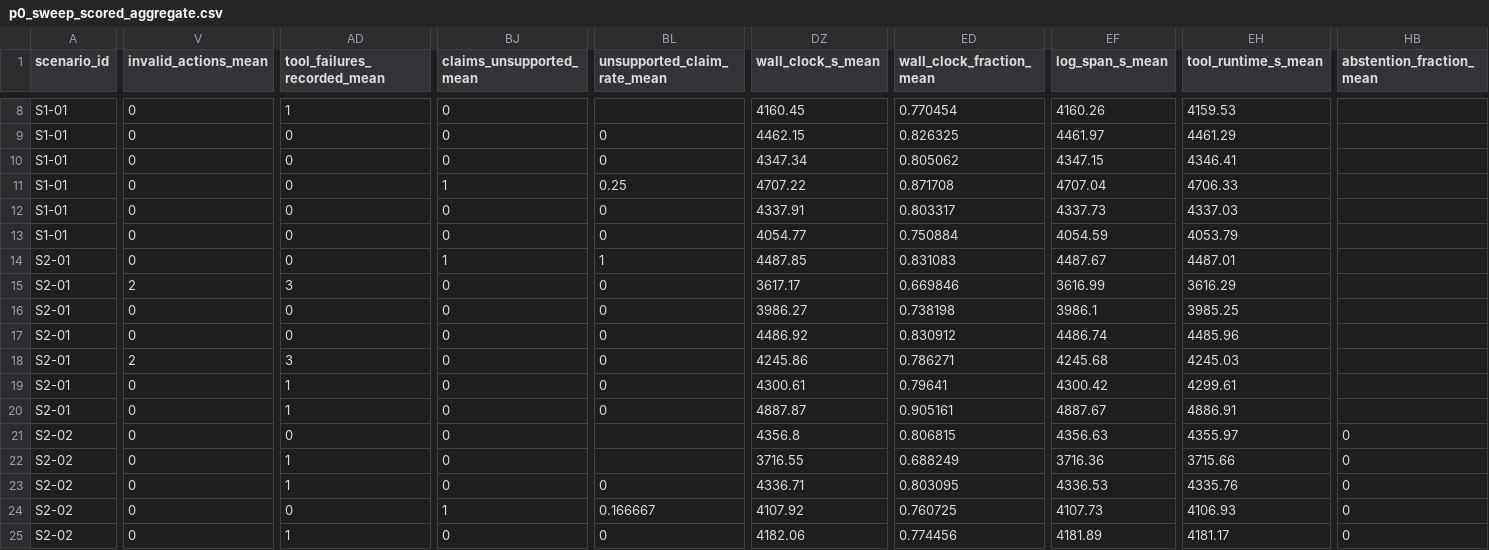
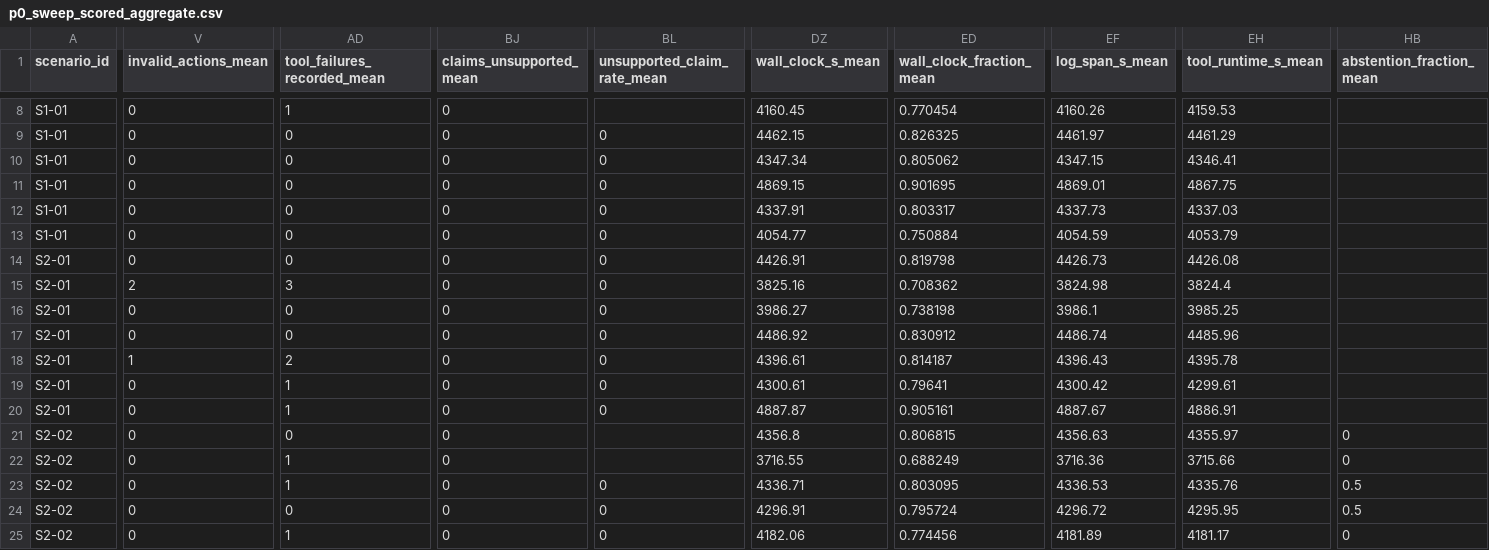
Before and after one commit to sdanquah101/agent-db, a CSV file: reports/p0_sweep_scored_aggregate.csv, drawn as a sheet; only a part is shown, gaps mark what is left out; the diff covers the shown part only; the diff names each change by its address in the sheet, - before the commit and + after, or states it on an @@ line.

```diff
--- a/reports/p0_sweep_scored_aggregate.csv
+++ b/reports/p0_sweep_scored_aggregate.csv
-BJ11 (claims_unsupported_mean): 1
+BJ11 (claims_unsupported_mean): 0
-BL11 (unsupported_claim_rate_mean): 0.25
+BL11 (unsupported_claim_rate_mean): 0
-DZ11 (wall_clock_s_mean): 4707.22
+DZ11 (wall_clock_s_mean): 4869.15
-ED11 (wall_clock_fraction_mean): 0.871708
+ED11 (wall_clock_fraction_mean): 0.901695
-EF11 (log_span_s_mean): 4707.04
+EF11 (log_span_s_mean): 4869.01
-EH11 (tool_runtime_s_mean): 4706.33
+EH11 (tool_runtime_s_mean): 4867.75
-BJ14 (claims_unsupported_mean): 1
+BJ14 (claims_unsupported_mean): 0
-BL14 (unsupported_claim_rate_mean): 1
+BL14 (unsupported_claim_rate_mean): 0
-DZ14 (wall_clock_s_mean): 4487.85
+DZ14 (wall_clock_s_mean): 4426.91
-ED14 (wall_clock_fraction_mean): 0.831083
+ED14 (wall_clock_fraction_mean): 0.819798
-EF14 (log_span_s_mean): 4487.67
+EF14 (log_span_s_mean): 4426.73
-EH14 (tool_runtime_s_mean): 4487.01
+EH14 (tool_runtime_s_mean): 4426.08
-DZ15 (wall_clock_s_mean): 3617.17
+DZ15 (wall_clock_s_mean): 3825.16
-ED15 (wall_clock_fraction_mean): 0.669846
+ED15 (wall_clock_fraction_mean): 0.708362
-EF15 (log_span_s_mean): 3616.99
+EF15 (log_span_s_mean): 3824.98
-EH15 (tool_runtime_s_mean): 3616.29
+EH15 (tool_runtime_s_mean): 3824.4
-V18 (invalid_actions_mean): 2
+V18 (invalid_actions_mean): 1
-AD18 (tool_failures_recorded_mean): 3
+AD18 (tool_failures_recorded_mean): 2
-DZ18 (wall_clock_s_mean): 4245.86
+DZ18 (wall_clock_s_mean): 4396.61
-ED18 (wall_clock_fraction_mean): 0.786271
+ED18 (wall_clock_fraction_mean): 0.814187
-EF18 (log_span_s_mean): 4245.68
+EF18 (log_span_s_mean): 4396.43
-EH18 (tool_runtime_s_mean): 4245.03
+EH18 (tool_runtime_s_mean): 4395.78
-HB23:HB24 (abstention_fraction_mean): 0
+HB23:HB24 (abstention_fraction_mean): 0.5
-BJ24 (claims_unsupported_mean): 1
+BJ24 (claims_unsupported_mean): 0
-BL24 (unsupported_claim_rate_mean): 0.166667
+BL24 (unsupported_claim_rate_mean): 0
-DZ24 (wall_clock_s_mean): 4107.92
+DZ24 (wall_clock_s_mean): 4296.91
-ED24 (wall_clock_fraction_mean): 0.760725
+ED24 (wall_clock_fraction_mean): 0.795724
-EF24 (log_span_s_mean): 4107.73
+EF24 (log_span_s_mean): 4296.72
-EH24 (tool_runtime_s_mean): 4106.93
+EH24 (tool_runtime_s_mean): 4295.95
```
Also changed, not shown: 67 edited cells elsewhere in this file, reports/p0_sweep.csv, reports/p0_sweep_scored.csv, 6 other files.
